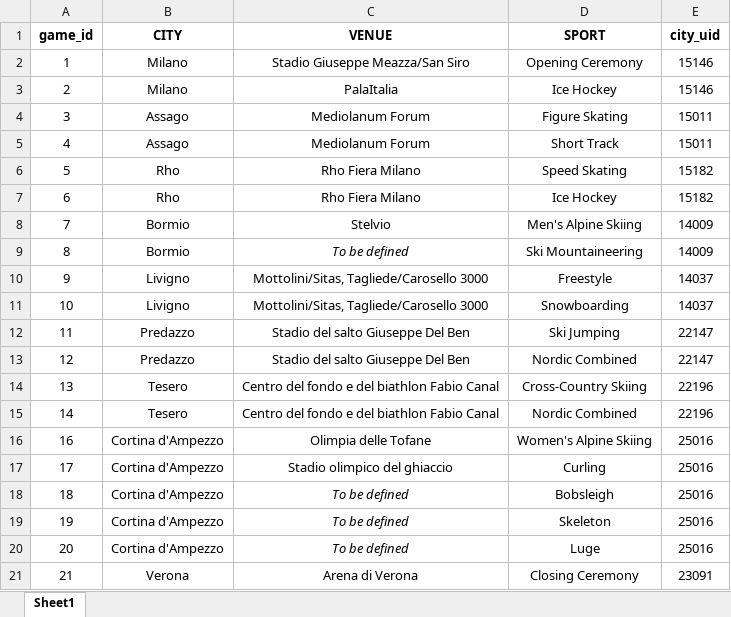
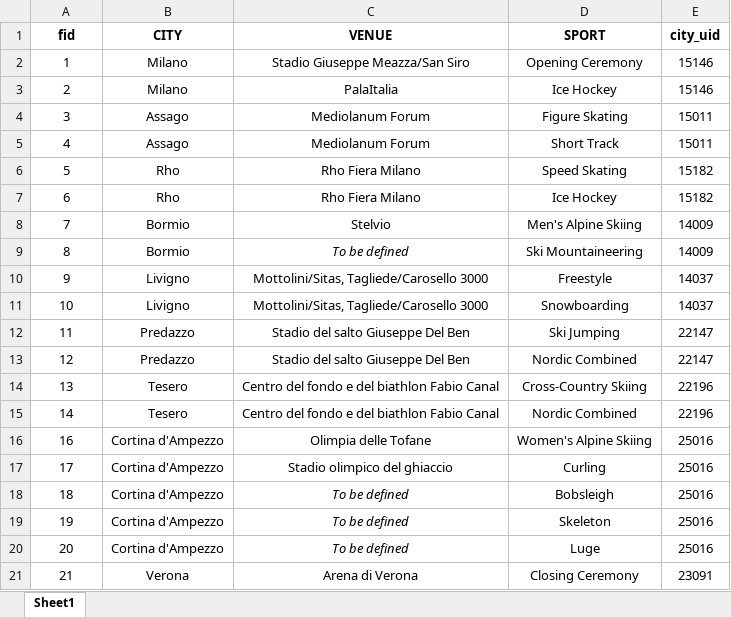
Before and after one commit to AmirDonyadide/SE4G, an Excel workbook: data/olympic_events.xlsx, sheet Sheet1, drawn as a sheet; values as stored, in another font and other column widths than the file's, no borders; the diff names each change by its address in the sheet, - before the commit and + after, or states it on an @@ line.

```diff
--- a/data/olympic_events.xlsx (sheet Sheet1)
+++ b/data/olympic_events.xlsx (sheet Sheet1)
-A1: game_id
+A1: fid
```
Also changed, not shown: data/users.xlsx, 4 other files.
